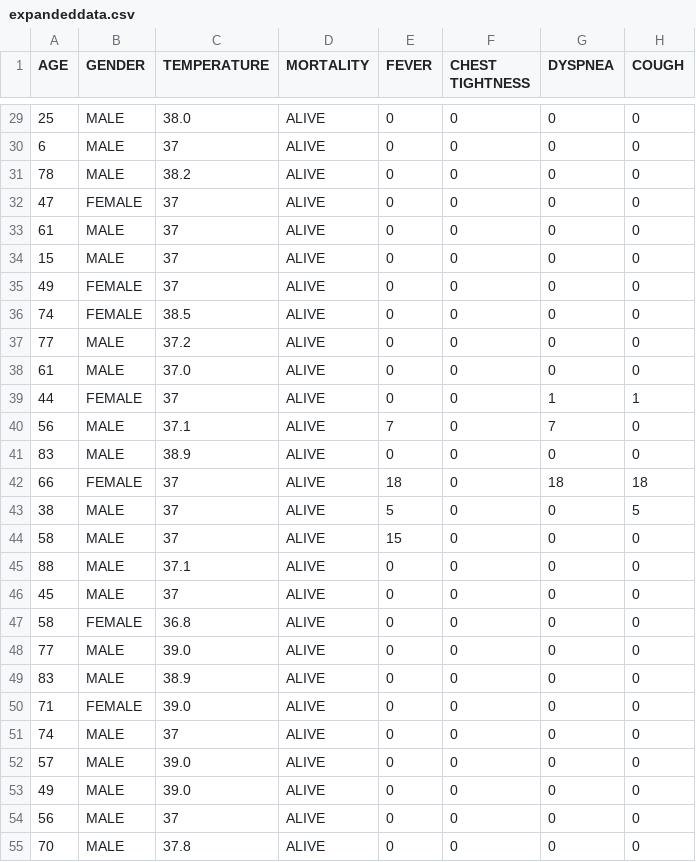
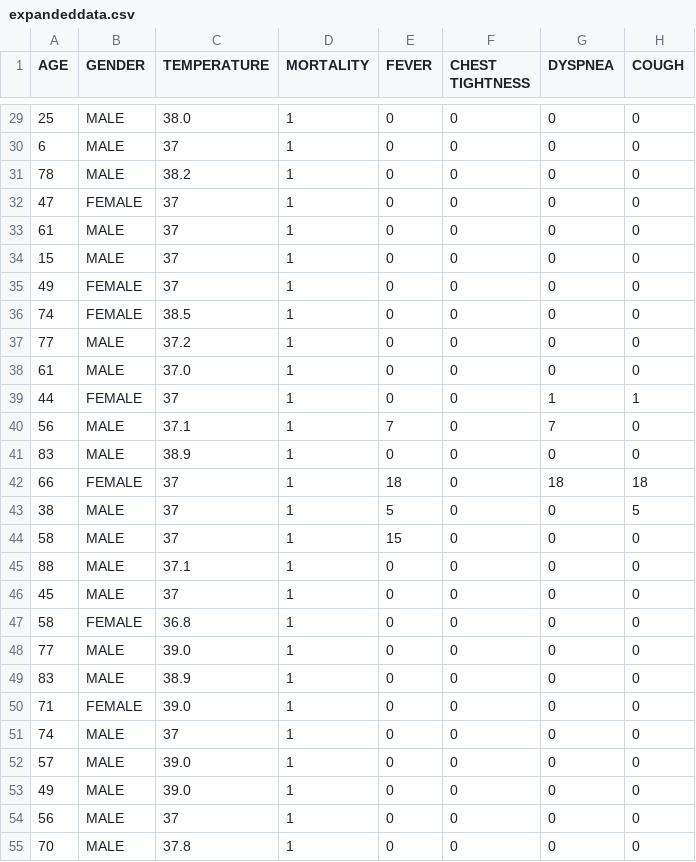
Before and after one commit to Aathish04/medict, a CSV file: managers/expandeddata.csv, drawn as a sheet; only a part is shown, gaps mark what is left out; the diff covers the shown part only; the diff names each change by its address in the sheet, - before the commit and + after, or states it on an @@ line.

Commit message:
Converted Mortality to an Int.

```diff
--- a/managers/expandeddata.csv
+++ b/managers/expandeddata.csv
-D29:D55 (MORTALITY): ALIVE
+D29:D55 (MORTALITY): 1
```
Also changed, not shown: 28 edited cells elsewhere in this file, 1 other file.
